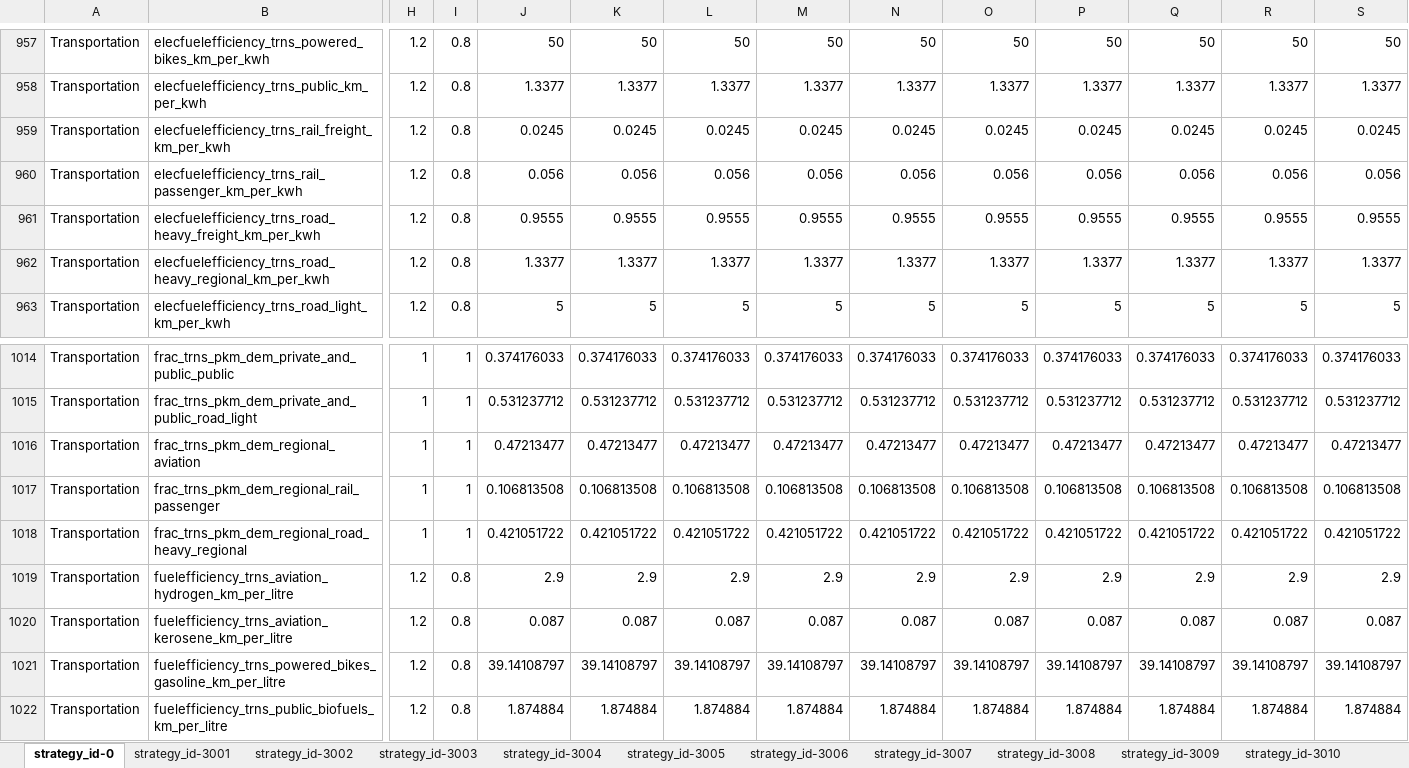
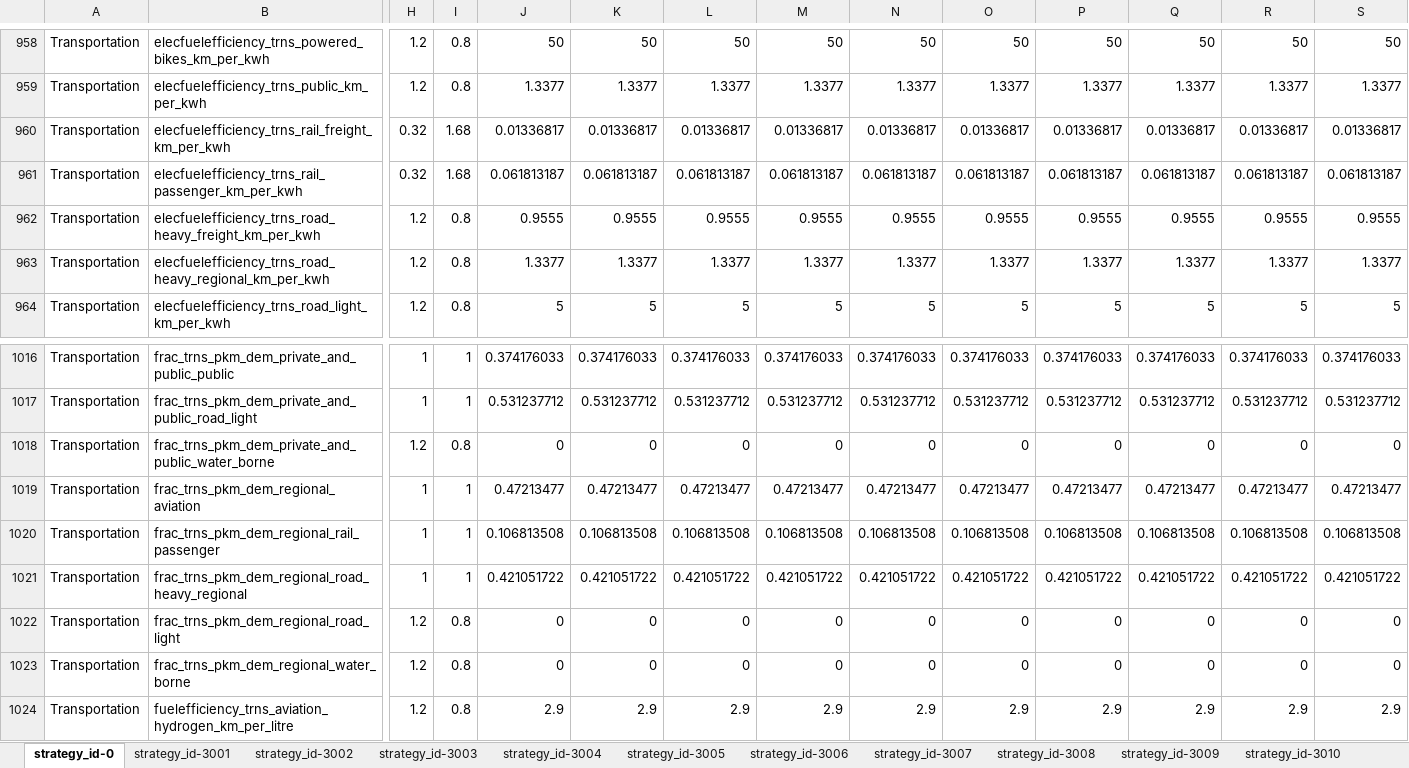
Before and after one commit to jarojasag/lac_decarbonization, an Excel workbook: ref/ingestion/calibrated/brazil/model_input_variables_brazil_en_calibrated.xlsx, sheet strategy_id-0, drawn as a sheet; only a part is shown, gaps mark what is left out; the shorter side is filled out with more unchanged rows; values as stored, in another font and other column widths than the file's, no borders; addresses are those after the commit; rows hold the shown columns only; the diff covers the shown part only; the diff names each change by its address in the sheet, - before the commit and + after, or states it on an @@ line.

```diff
--- a/ref/ingestion/calibrated/brazil/model_input_variables_brazil_en_calibrated.xlsx (sheet strategy_id-0)
+++ b/ref/ingestion/calibrated/brazil/model_input_variables_brazil_en_calibrated.xlsx (sheet strategy_id-0)
-H960:H961: 1.2
+H960:H961: 0.32
-I960:I961: 0.8
+I960:I961: 1.68
-J960: 0.0245
+J960: 0.01336817
-K960: 0.0245
+K960: 0.01336817
-L960: 0.0245
+L960: 0.01336817
-M960: 0.0245
+M960: 0.01336817
-N960: 0.0245
+N960: 0.01336817
-O960: 0.0245
+O960: 0.01336817
-P960: 0.0245
+P960: 0.01336817
-Q960: 0.0245
+Q960: 0.01336817
-R960: 0.0245
+R960: 0.01336817
-S960: 0.0245
+S960: 0.01336817
-J961: 0.056
+J961: 0.061813187
-K961: 0.056
+K961: 0.061813187
-L961: 0.056
+L961: 0.061813187
-M961: 0.056
+M961: 0.061813187
-N961: 0.056
+N961: 0.061813187
-O961: 0.056
+O961: 0.061813187
-P961: 0.056
+P961: 0.061813187
-Q961: 0.056
+Q961: 0.061813187
-R961: 0.056
+R961: 0.061813187
-S961: 0.056
+S961: 0.061813187
+row 1018: Transportation | frac_trns_pkm_dem_private_and_public_water_borne | 1.2 | 0.8 | 0 | 0 | 0 | 0 | 0 | 0 | 0 | 0 | 0 | 0
+row 1022: Transportation | frac_trns_pkm_dem_regional_road_light | 1.2 | 0.8 | 0 | 0 | 0 | 0 | 0 | 0 | 0 | 0 | 0 | 0
+row 1023: Transportation | frac_trns_pkm_dem_regional_water_borne | 1.2 | 0.8 | 0 | 0 | 0 | 0 | 0 | 0 | 0 | 0 | 0 | 0
```
Also changed, not shown: 3 added rows and 128 edited cells elsewhere in this sheet, sheet strategy_id-3024, sheet strategy_id-3039, sheet strategy_id-3022, sheet strategy_id-3023, ref/data_tables_and_derivations/ENERGY/energy_inputs_to_model_with_fuel_conversion_factors.xlsx, ref/ingestion/calibrated/chile/model_input_variables_chile_en_calibrated.xlsx, 37 other files.
